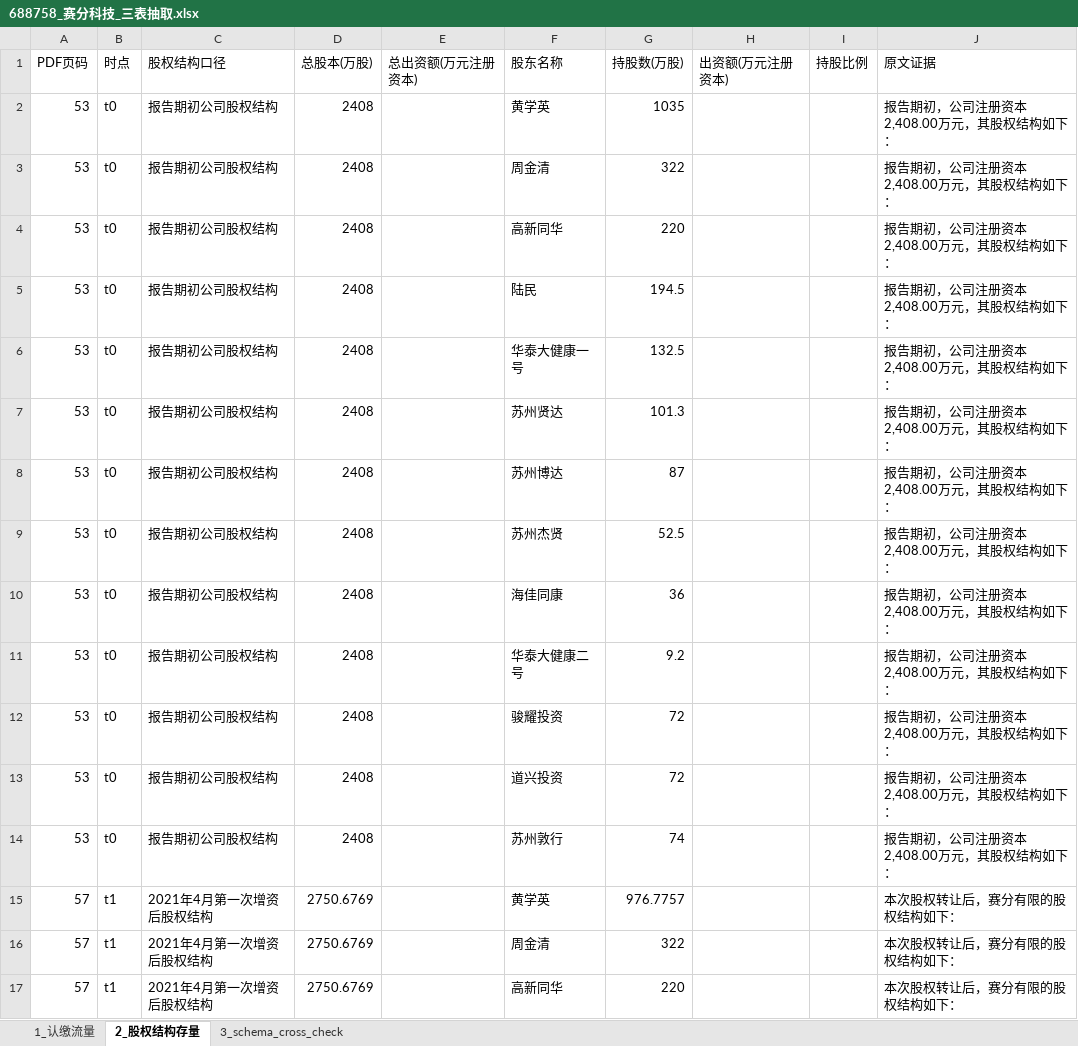
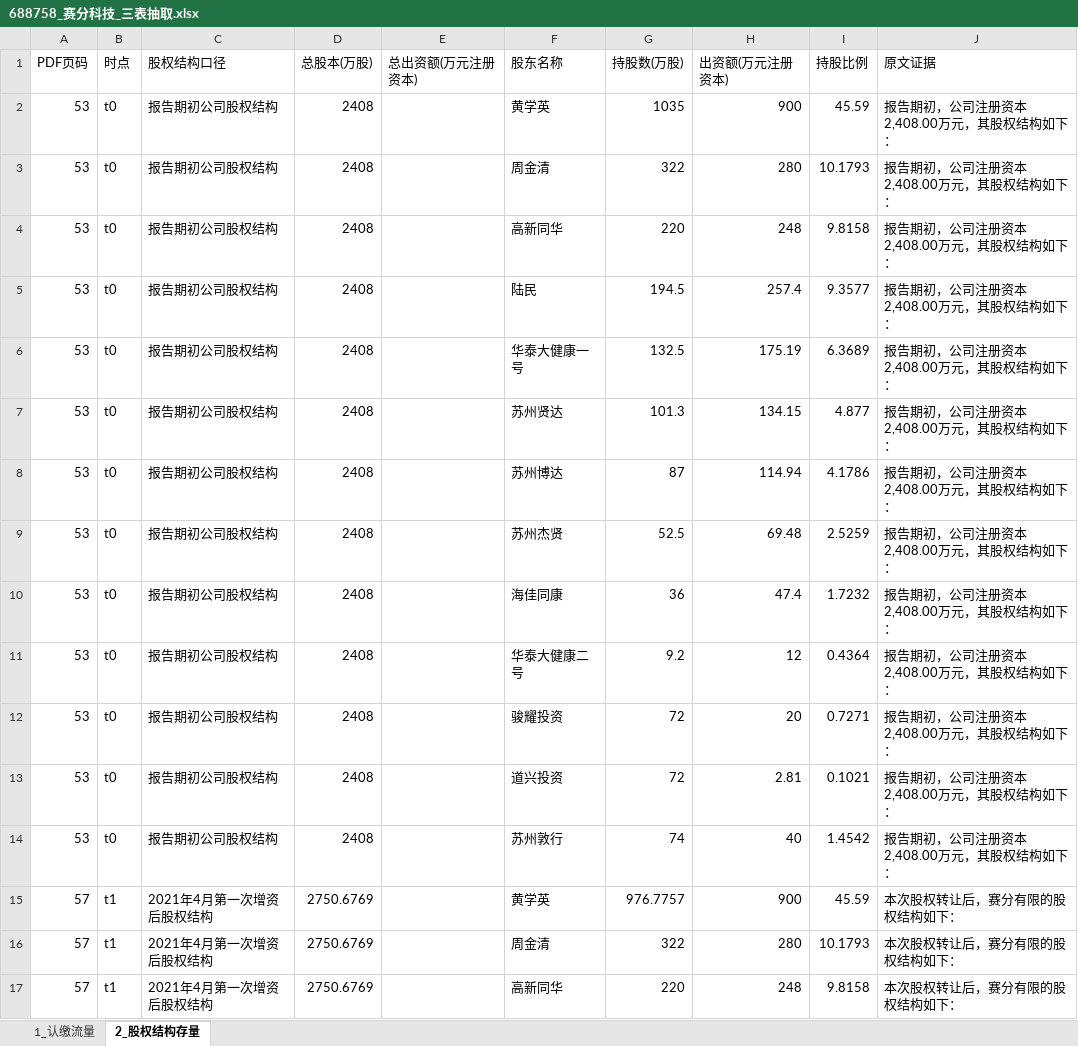
Before and after one commit to flyxx-pro/team-star, an Excel workbook: outputs/week2_excel/688758_赛分科技_三表抽取.xlsx, sheet 2_股权结构存量, drawn as a sheet; only a part is shown; values as stored, in another font and other column widths than the file's, no borders; the diff covers the shown part only; the diff names each change by its address in the sheet, - before the commit and + after, or states it on an @@ line.

```diff
--- a/outputs/week2_excel/688758_赛分科技_三表抽取.xlsx (sheet 2_股权结构存量)
+++ b/outputs/week2_excel/688758_赛分科技_三表抽取.xlsx (sheet 2_股权结构存量)
-sheet tab: 3_schema_cross_check
-H2 (出资额(万元注册资本)): (empty)
+H2 (出资额(万元注册资本)): 900
-I2 (持股比例): (empty)
+I2 (持股比例): 45.59
-H3 (出资额(万元注册资本)): (empty)
+H3 (出资额(万元注册资本)): 280
-I3 (持股比例): (empty)
+I3 (持股比例): 10.1793
-H4 (出资额(万元注册资本)): (empty)
+H4 (出资额(万元注册资本)): 248
-I4 (持股比例): (empty)
+I4 (持股比例): 9.8158
-H5 (出资额(万元注册资本)): (empty)
+H5 (出资额(万元注册资本)): 257.4
-I5 (持股比例): (empty)
+I5 (持股比例): 9.3577
-H6 (出资额(万元注册资本)): (empty)
+H6 (出资额(万元注册资本)): 175.19
-I6 (持股比例): (empty)
+I6 (持股比例): 6.3689
-H7 (出资额(万元注册资本)): (empty)
+H7 (出资额(万元注册资本)): 134.15
-I7 (持股比例): (empty)
+I7 (持股比例): 4.877
-H8 (出资额(万元注册资本)): (empty)
+H8 (出资额(万元注册资本)): 114.94
-I8 (持股比例): (empty)
+I8 (持股比例): 4.1786
-H9 (出资额(万元注册资本)): (empty)
+H9 (出资额(万元注册资本)): 69.48
-I9 (持股比例): (empty)
+I9 (持股比例): 2.5259
-H10 (出资额(万元注册资本)): (empty)
+H10 (出资额(万元注册资本)): 47.4
-I10 (持股比例): (empty)
+I10 (持股比例): 1.7232
-H11 (出资额(万元注册资本)): (empty)
+H11 (出资额(万元注册资本)): 12
-I11 (持股比例): (empty)
+I11 (持股比例): 0.4364
-H12 (出资额(万元注册资本)): (empty)
+H12 (出资额(万元注册资本)): 20
-I12 (持股比例): (empty)
+I12 (持股比例): 0.7271
-H13 (出资额(万元注册资本)): (empty)
+H13 (出资额(万元注册资本)): 2.81
-I13 (持股比例): (empty)
+I13 (持股比例): 0.1021
-H14 (出资额(万元注册资本)): (empty)
+H14 (出资额(万元注册资本)): 40
-I14 (持股比例): (empty)
+I14 (持股比例): 1.4542
-H15 (出资额(万元注册资本)): (empty)
+H15 (出资额(万元注册资本)): 900
-I15 (持股比例): (empty)
+I15 (持股比例): 45.59
-H16 (出资额(万元注册资本)): (empty)
+H16 (出资额(万元注册资本)): 280
-I16 (持股比例): (empty)
+I16 (持股比例): 10.1793
-H17 (出资额(万元注册资本)): (empty)
+H17 (出资额(万元注册资本)): 248
-I17 (持股比例): (empty)
+I17 (持股比例): 9.8158
```
Also changed, not shown: 250 edited cells elsewhere in this sheet, sheet 1_认缴流量, outputs/week2_excel/001282_三联锻造_三表抽取.xlsx, outputs/week2_excel/301563_云汉芯城_三表抽取.xlsx, 6 other files.
